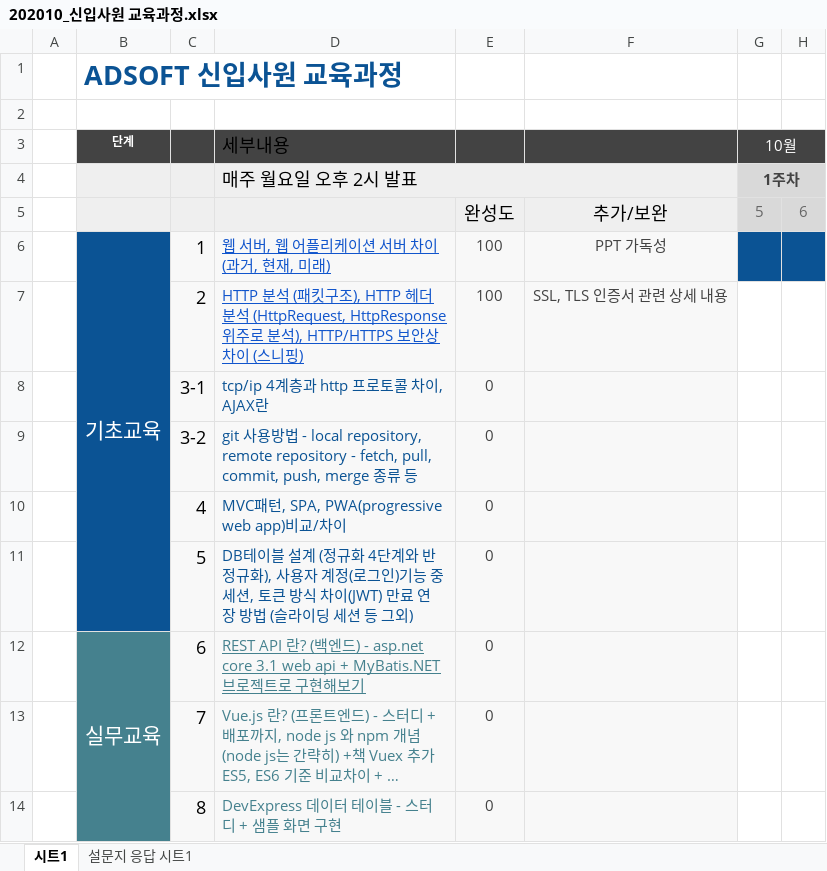
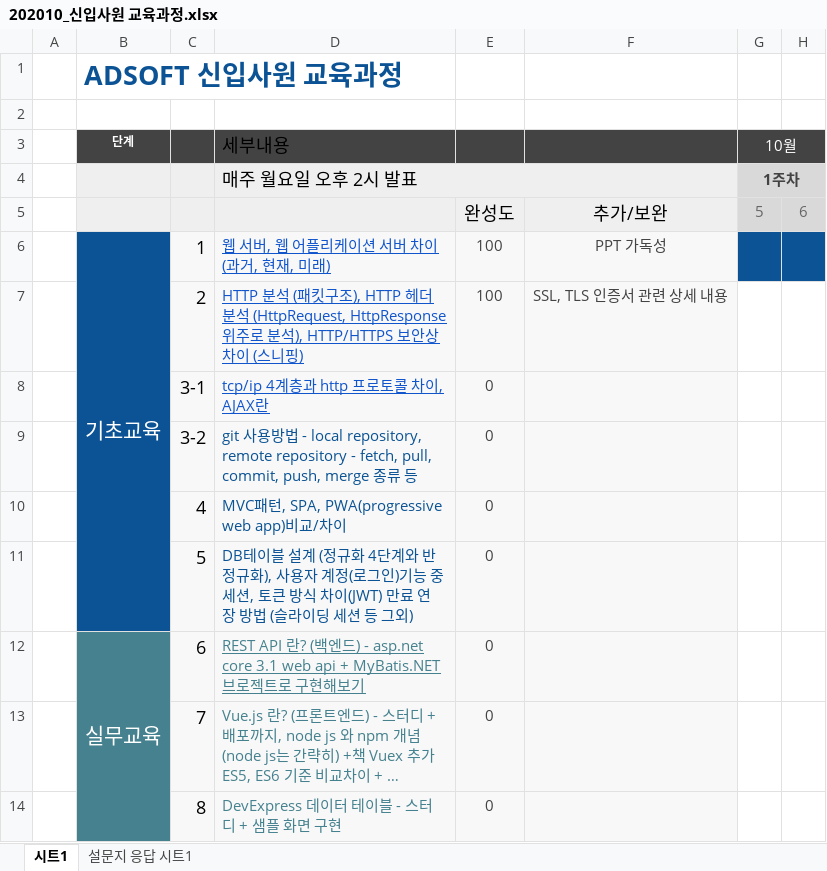
Before and after one commit to eunbee-kim/dmsql1471, an Excel workbook: 교육/202010_신입사원 교육과정.xlsx, sheet 시트1, drawn as a sheet; only a part is shown; long unchanged cells end in …; values as stored, in another font and other column widths than the file's, no borders; the diff names each change by its address in the sheet, - before the commit and + after, or states it on an @@ line.

Commit message:
20201021-2

```diff
--- a/교육/202010_신입사원 교육과정.xlsx (sheet 시트1)
+++ b/교육/202010_신입사원 교육과정.xlsx (sheet 시트1)
@@ D8 underline: off → on, text colour: #0B5394 → #1155CC @@
```
